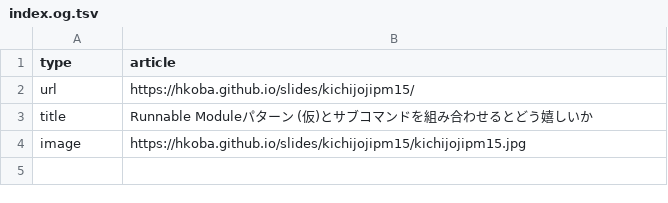
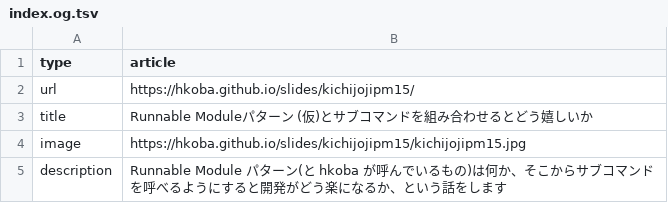
Before and after one commit to hkoba/hkoba.github.io, a TSV file: slides/kichijojipm15/index.og.tsv, drawn as a sheet; the diff names each change by its address in the sheet, - before the commit and + after, or states it on an @@ line.

Commit message:
description 足して、生成し直し

```diff
--- a/slides/kichijojipm15/index.og.tsv
+++ b/slides/kichijojipm15/index.og.tsv
+row 5: description | Runnable Module パターン(と hkoba が呼んでいるもの)は何か、そこからサブコマンドを呼べるようにすると開発がどう楽になるか、という話をします
```
Also changed, not shown: 2 other files.
